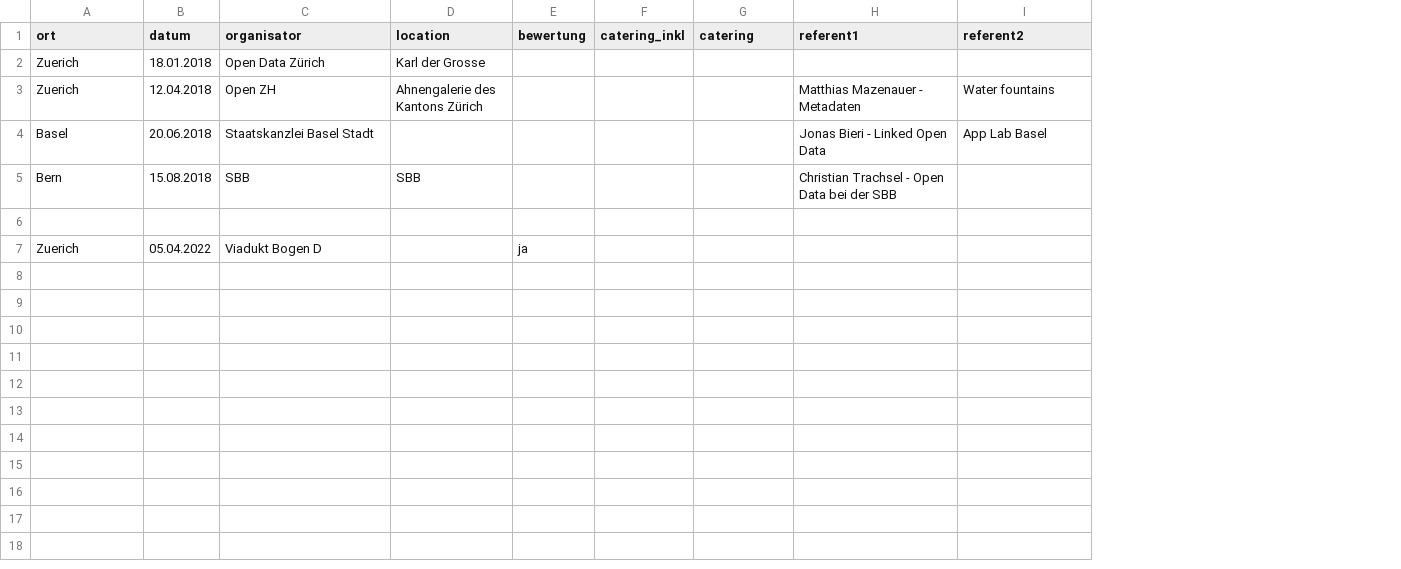
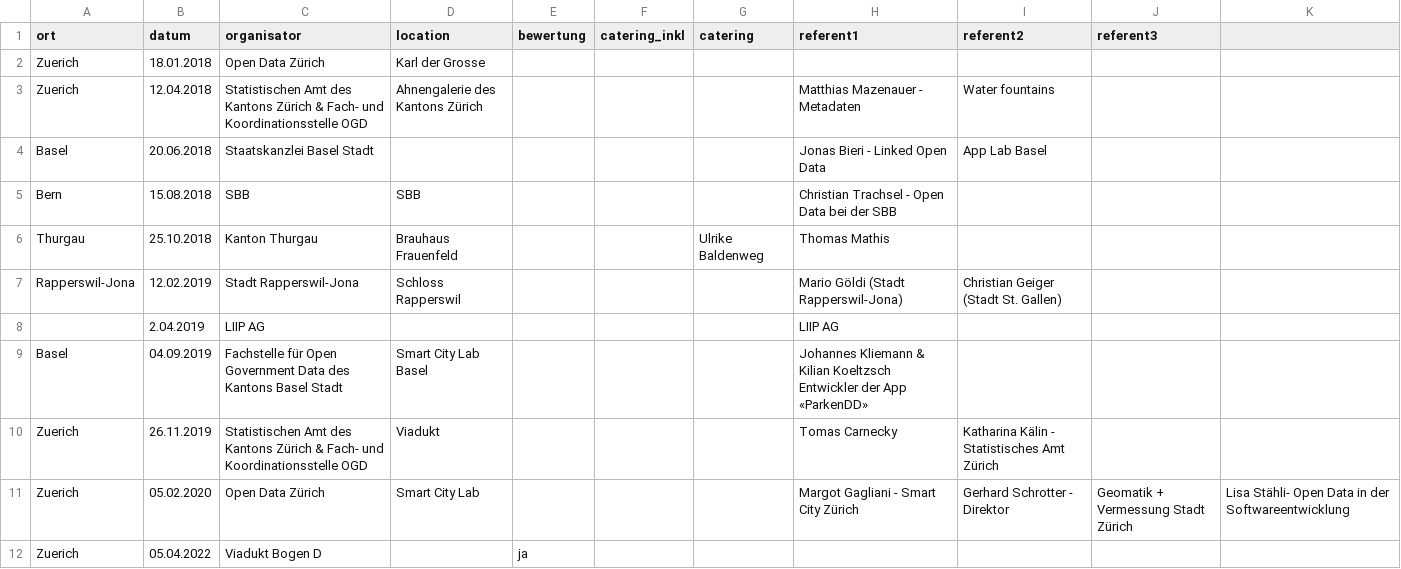
Before and after one commit to statistikZH/open_data_beer, a CSV file: locations.csv, drawn as a sheet; the diff names each change by its address in the sheet, - before the commit and + after, or states it on an @@ line.

Commit message:
Update locations.csv

```diff
--- a/locations.csv
+++ b/locations.csv
+column J (referent3), empty
+column K, empty
-C3 (organisator): Open ZH
+C3 (organisator): Statistischen Amt des Kantons Zürich & Fach- und Koordinationsstelle OGD
-row 6: (empty)
+row 6: Thurgau | 25.10.2018 | Kanton Thurgau | Brauhaus Frauenfeld |  |  | Ulrike Baldenweg | Thomas Mathis
+row 7: Rapperswil-Jona | 12.02.2019 | Stadt Rapperswil-Jona | Schloss Rapperswil |  |  |  | Mario Göldi (Stadt Rapperswil-Jona) | Christian Geiger (Stadt St. Gallen)
+row 8:  | 2.04.2019 | LIIP AG |  |  |  |  | LIIP AG
+row 9: Basel | 04.09.2019 | Fachstelle für Open Government Data des Kantons Basel Stadt | Smart City Lab Basel |  |  |  | Johannes Kliemann & Kilian Koeltzsch Entwickler der App «ParkenDD»
+row 10: Zuerich | 26.11.2019 | Statistischen Amt des Kantons Zürich & Fach- und Koordinationsstelle OGD | Viadukt |  |  |  | Tomas Carnecky | Katharina Kälin - Statistisches Amt Zürich
+row 11: Zuerich | 05.02.2020 | Open Data Zürich | Smart City Lab |  |  |  | Margot Gagliani - Smart City Zürich | Gerhard Schrotter - Direktor | Geomatik + Vermessung Stadt Zürich | Lisa Stähli- Open Data in der Softwareentwicklung
```
